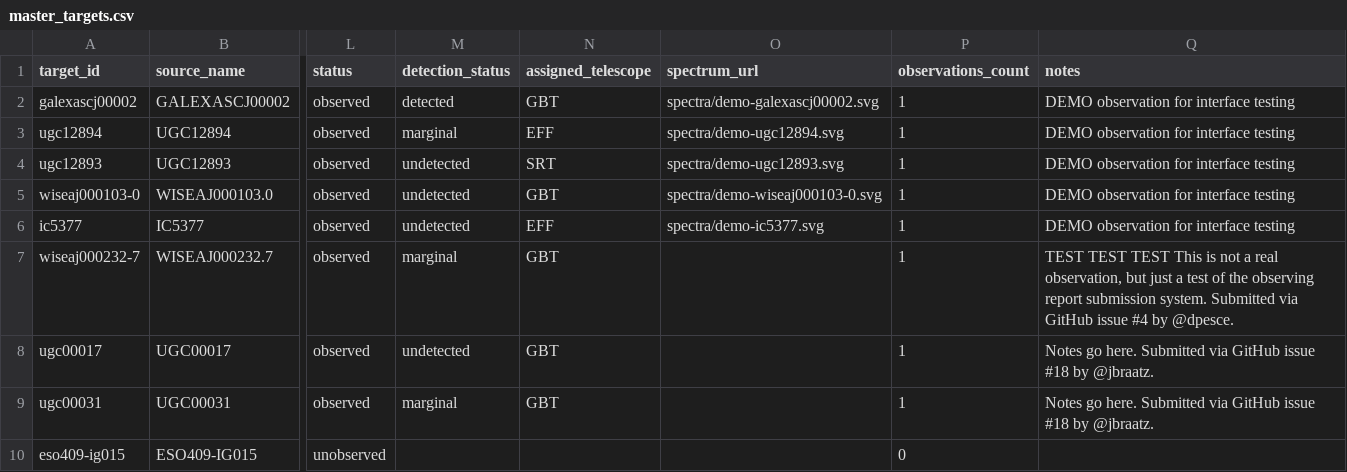
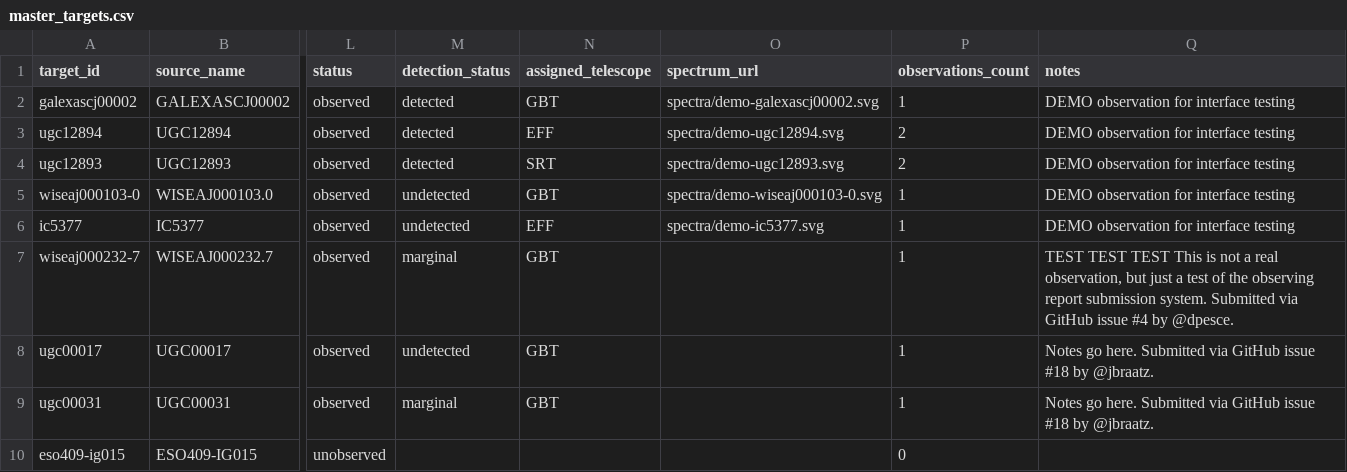
Before and after one commit to dpesce/ANCH0R, a CSV file: data/master_targets.csv, drawn as a sheet; only a part is shown, gaps mark what is left out; the diff names each change by its address in the sheet, - before the commit and + after, or states it on an @@ line.

```diff
--- a/data/master_targets.csv
+++ b/data/master_targets.csv
-M3 (detection_status): marginal
+M3 (detection_status): detected
-P3:P4 (observations_count): 1
+P3:P4 (observations_count): 2
-M4 (detection_status): undetected
+M4 (detection_status): detected
```
Also changed, not shown: data/observations.csv, 1 other file.
